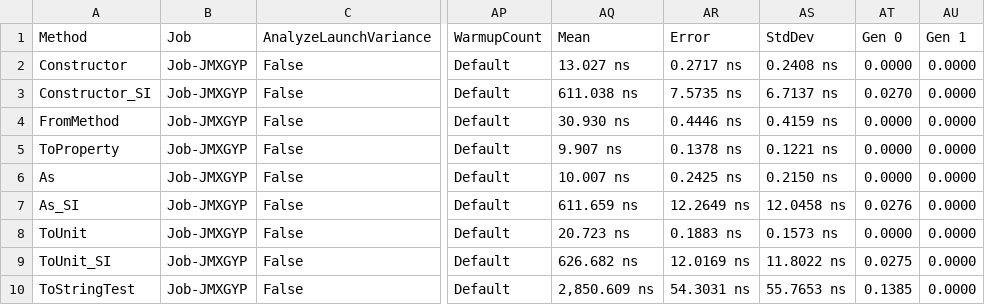
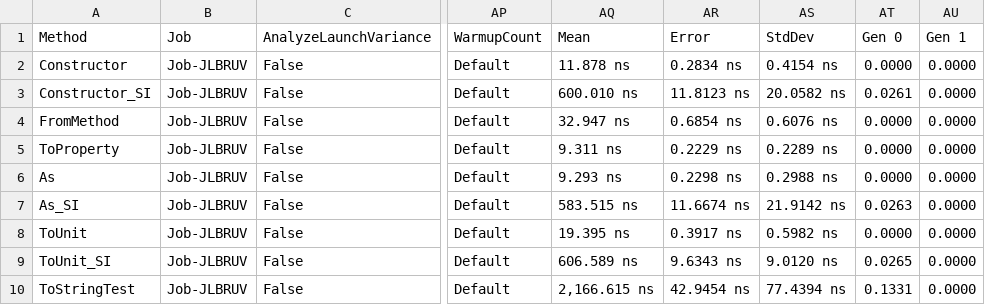
Before and after one commit to angularsen/UnitsNet, a CSV file: benchmarks/netcoreapp21/results/UnitsNet.Benchmark.UnitsNetBenchmarks-report.csv, drawn as a sheet; only a part is shown, gaps mark what is left out; the diff covers the shown part only; the diff names each change by its address in the sheet, - before the commit and + after, or states it on an @@ line.

Commit message:
Automatic benchmark generation for 9799a1b3aa9c5cfc6ede322350ce2cbfcaee1a74

```diff
--- a/benchmarks/netcoreapp21/results/UnitsNet.Benchmark.UnitsNetBenchmarks-report.csv
+++ b/benchmarks/netcoreapp21/results/UnitsNet.Benchmark.UnitsNetBenchmarks-report.csv
-B2:B10 (Job): Job-JMXGYP
+B2:B10 (Job): Job-JLBRUV
-AQ2 (Mean): 13.027 ns
+AQ2 (Mean): 11.878 ns
-AR2 (Error): 0.2717 ns
+AR2 (Error): 0.2834 ns
-AS2 (StdDev): 0.2408 ns
+AS2 (StdDev): 0.4154 ns
-AQ3 (Mean): 611.038 ns
+AQ3 (Mean): 600.010 ns
-AR3 (Error): 7.5735 ns
+AR3 (Error): 11.8123 ns
-AS3 (StdDev): 6.7137 ns
+AS3 (StdDev): 20.0582 ns
-AT3 (Gen 0): 0.0270
+AT3 (Gen 0): 0.0261
-AQ4 (Mean): 30.930 ns
+AQ4 (Mean): 32.947 ns
-AR4 (Error): 0.4446 ns
+AR4 (Error): 0.6854 ns
-AS4 (StdDev): 0.4159 ns
+AS4 (StdDev): 0.6076 ns
-AQ5 (Mean): 9.907 ns
+AQ5 (Mean): 9.311 ns
-AR5 (Error): 0.1378 ns
+AR5 (Error): 0.2229 ns
-AS5 (StdDev): 0.1221 ns
+AS5 (StdDev): 0.2289 ns
-AQ6 (Mean): 10.007 ns
+AQ6 (Mean): 9.293 ns
-AR6 (Error): 0.2425 ns
+AR6 (Error): 0.2298 ns
-AS6 (StdDev): 0.2150 ns
+AS6 (StdDev): 0.2988 ns
-AQ7 (Mean): 611.659 ns
+AQ7 (Mean): 583.515 ns
-AR7 (Error): 12.2649 ns
+AR7 (Error): 11.6674 ns
-AS7 (StdDev): 12.0458 ns
+AS7 (StdDev): 21.9142 ns
-AT7 (Gen 0): 0.0276
+AT7 (Gen 0): 0.0263
-AQ8 (Mean): 20.723 ns
+AQ8 (Mean): 19.395 ns
-AR8 (Error): 0.1883 ns
+AR8 (Error): 0.3917 ns
-AS8 (StdDev): 0.1573 ns
+AS8 (StdDev): 0.5982 ns
-AQ9 (Mean): 626.682 ns
+AQ9 (Mean): 606.589 ns
-AR9 (Error): 12.0169 ns
+AR9 (Error): 9.6343 ns
-AS9 (StdDev): 11.8022 ns
+AS9 (StdDev): 9.0120 ns
-AT9 (Gen 0): 0.0275
+AT9 (Gen 0): 0.0265
-AQ10 (Mean): 2,850.609 ns
+AQ10 (Mean): 2,166.615 ns
-AR10 (Error): 54.3031 ns
+AR10 (Error): 42.9454 ns
-AS10 (StdDev): 55.7653 ns
+AS10 (StdDev): 77.4394 ns
-AT10 (Gen 0): 0.1385
+AT10 (Gen 0): 0.1331
```
Also changed, not shown: 41 edited cells elsewhere in this file, 5 other files.
